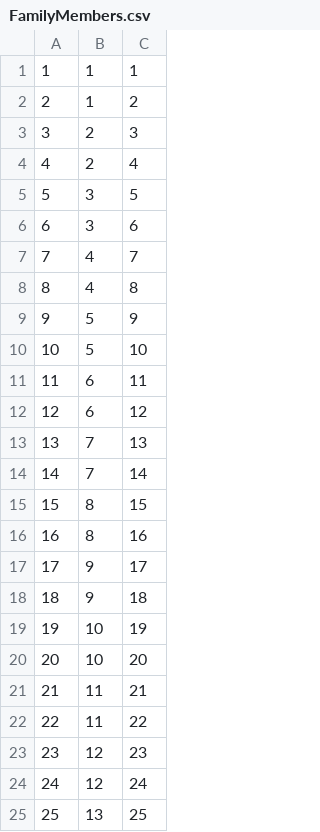
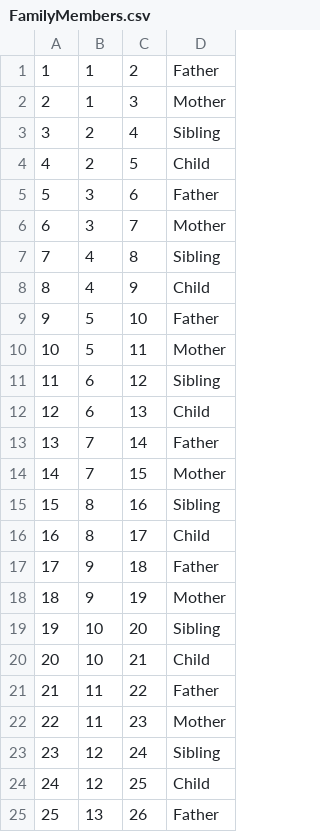
Before and after one commit to SimranS22/Flight-Reservation-System, a CSV file: csv/FamilyMembers.csv, drawn as a sheet; removed rows and columns are numbered as before the commit, all else as after; the diff names each change by its address in the sheet, - before the commit and + after, or states it on an @@ line.

```diff
--- a/csv/FamilyMembers.csv
+++ b/csv/FamilyMembers.csv
+column D, rows 1-24: Father | Mother | Sibling | Child | Father | Mother | Sibling | Child | Father | Mother | Sibling | Child | Father | Mother | Sibling | Child | Father | Mother | Sibling | Child | Father | Mother | Sibling | Child
-row 1: 1 | 1 | 1
@@ column A renumbered between rows 1 and 24 @@
-B2: 2
+B2: 1
-B4: 3
+B4: 2
-B6: 4
+B6: 3
-B8: 5
+B8: 4
-B10: 6
+B10: 5
-B12: 7
+B12: 6
-B14: 8
+B14: 7
-B16: 9
+B16: 8
-B18: 10
+B18: 9
-B20: 11
+B20: 10
-B22: 12
+B22: 11
-B24: 13
+B24: 12
+row 25: 25 | 13 | 26 | Father
```
Also changed, not shown: csv/AirlineCrew.csv, csv/Airports.csv, 16 other files.
